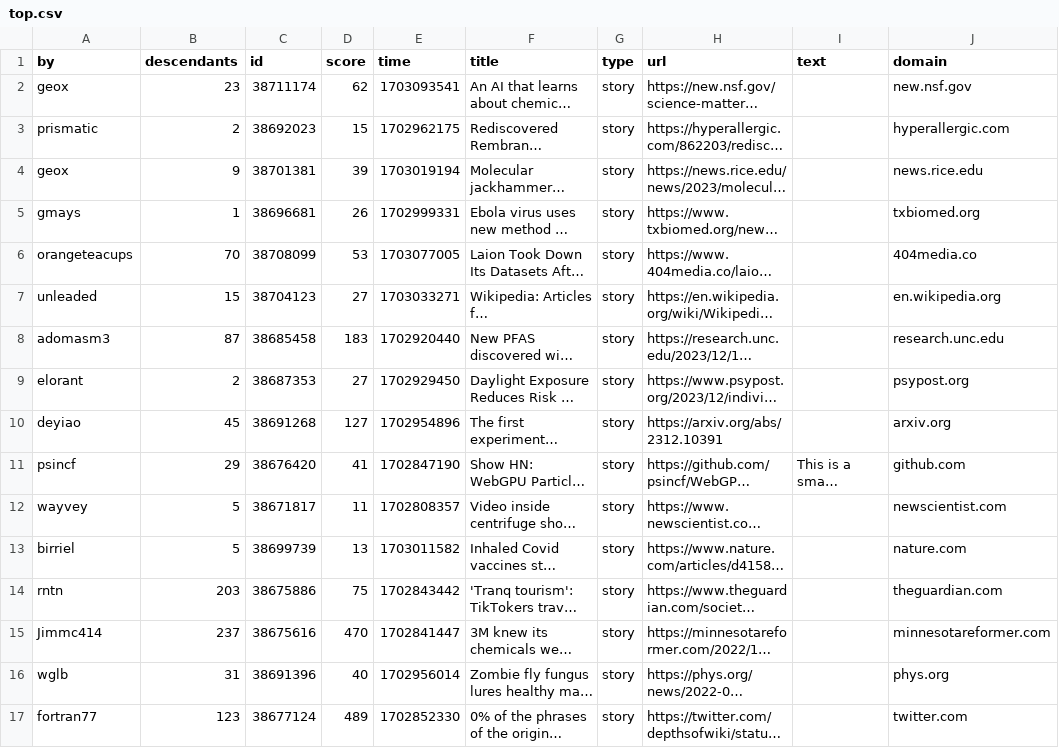
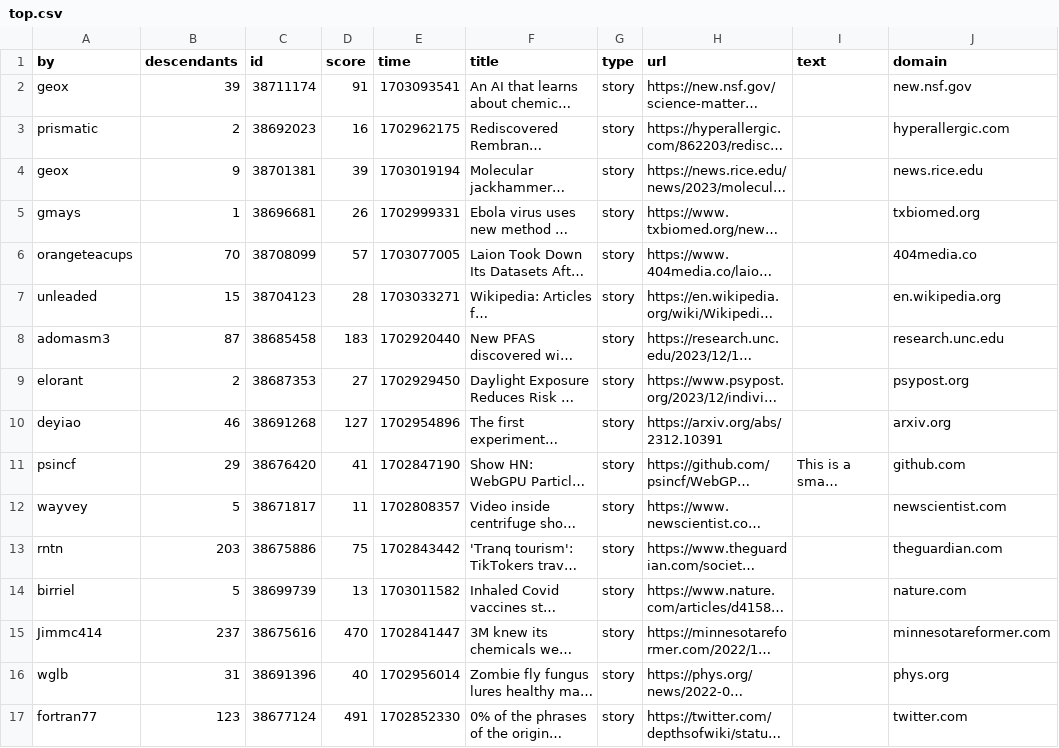
Before and after one commit to agurvets/agurvets.github.io, a CSV file: top.csv, drawn as a sheet; long unchanged cells end in …; the diff names each change by its address in the sheet, - before the commit and + after, or states it on an @@ line.

```diff
--- a/top.csv
+++ b/top.csv
-B2 (descendants): 23
+B2 (descendants): 39
-D2 (score): 62
+D2 (score): 91
-D3 (score): 15
+D3 (score): 16
-D6 (score): 53
+D6 (score): 57
-D7 (score): 27
+D7 (score): 28
-B10 (descendants): 45
+B10 (descendants): 46
@@ row 14 moved to row 13: rntn @@
-D17 (score): 489
+D17 (score): 491
```
Also changed, not shown: 2 other files.
